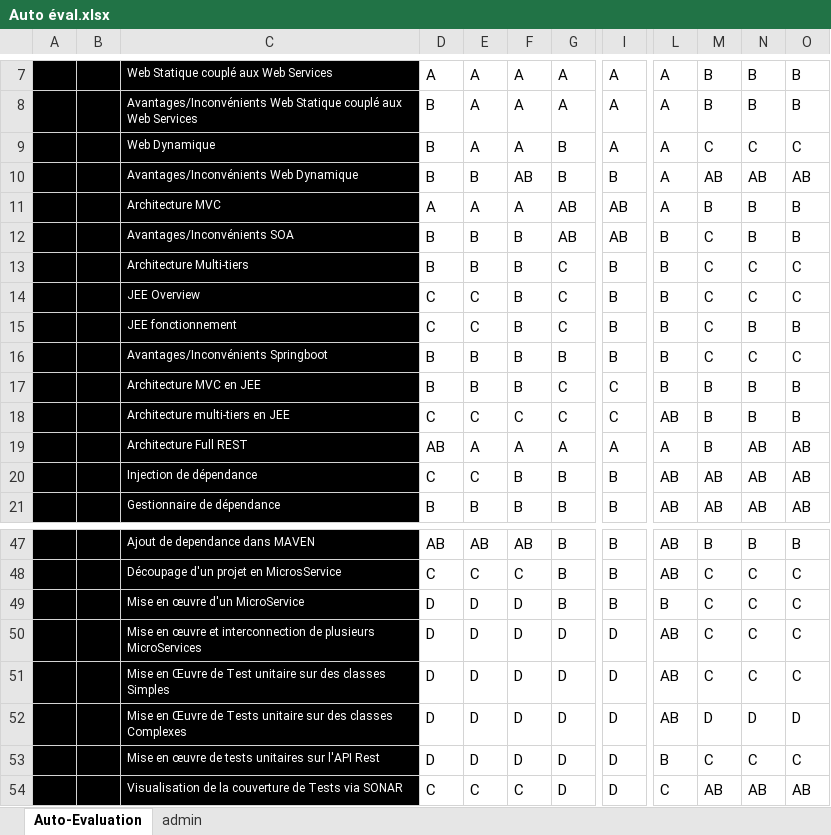
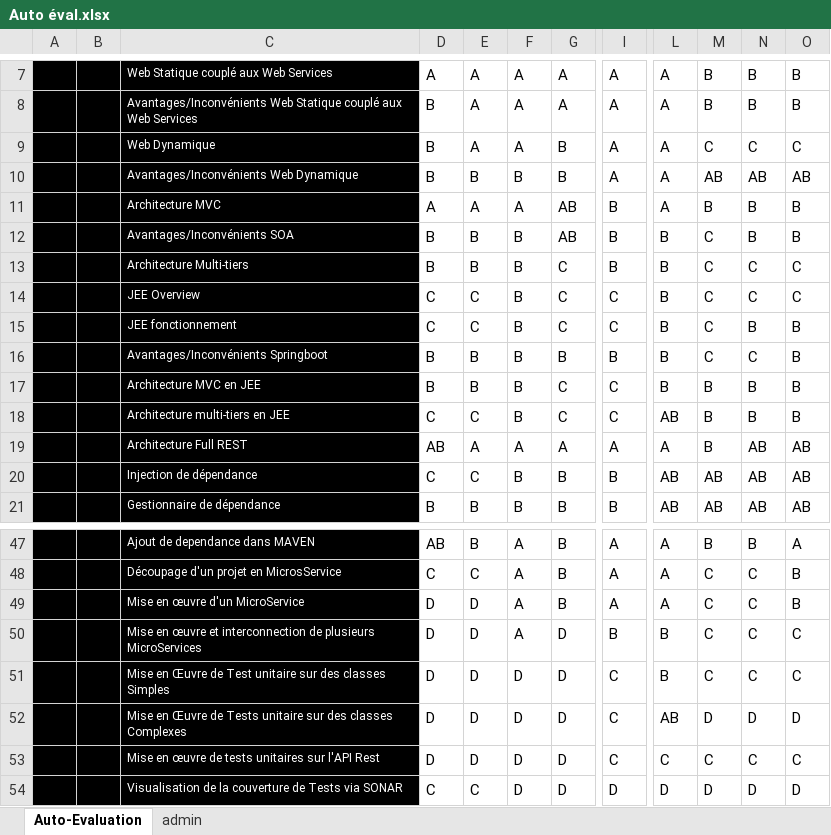
Before and after one commit to GOROVSKY/ASI_CPE, an Excel workbook: Atelier3/Auto éval.xlsx, sheet Auto-Evaluation, drawn as a sheet; only a part is shown, gaps mark what is left out; values as stored, in another font and other column widths than the file's, no borders; conditional formats not drawn; the diff covers the shown part only; the diff names each change by its address in the sheet, - before the commit and + after, or states it on an @@ line.

Commit message:
auto eval + pdf + readme

```diff
--- a/Atelier3/Auto éval.xlsx (sheet Auto-Evaluation)
+++ b/Atelier3/Auto éval.xlsx (sheet Auto-Evaluation)
-F10: AB
+F10: B
-I10: B
+I10: A
-I11:I12: AB
+I11:I12: B
-I14:I15: B
+I14:I15: C
-O16: C
+O16: B
-F18: C
+F18: B
-E47: AB
+E47: B
-F47: AB
+F47: A
-I47:I49: B
+I47:I49: A
-L47:L48: AB
+L47:L48: A
-O47: B
+O47: A
-F48: C
+F48: A
-O48:O49: C
+O48:O49: B
-F49:F50: D
+F49:F50: A
-L49: B
+L49: A
-I50: D
+I50: B
-L50:L51: AB
+L50:L51: B
-I51:I53: D
+I51:I53: C
-L53: B
+L53: C
-F54: C
+F54: D
-L54: C
+L54: D
-M54: AB
+M54: D
-N54: AB
+N54: D
-O54: AB
+O54: D
```
Also changed, not shown: 48 edited cells elsewhere in this sheet, 3 other files.
